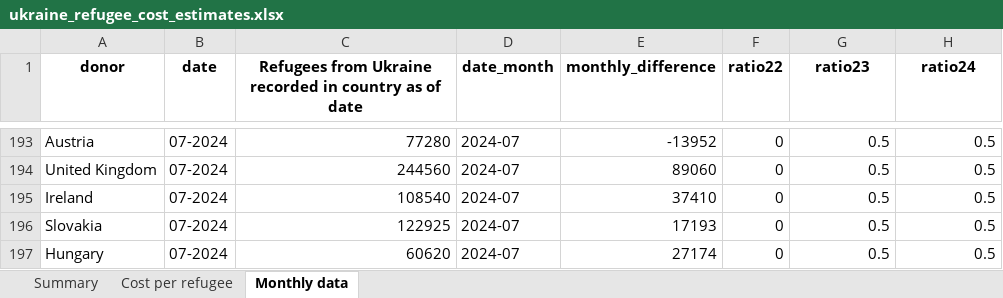
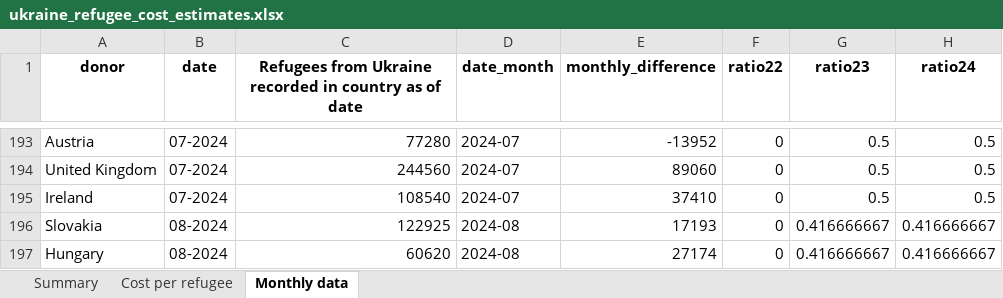
Before and after one commit to ONEcampaign/ukraine_oda_tracker, an Excel workbook: output/ukraine_refugee_cost_estimates.xlsx, sheet Monthly data, drawn as a sheet; only a part is shown, gaps mark what is left out; values as stored, in another font and other column widths than the file's, no borders; the diff names each change by its address in the sheet, - before the commit and + after, or states it on an @@ line.

```diff
--- a/output/ukraine_refugee_cost_estimates.xlsx (sheet Monthly data)
+++ b/output/ukraine_refugee_cost_estimates.xlsx (sheet Monthly data)
-B196:B197 (date): 07-2024
+B196:B197 (date): 08-2024
-D196:D197 (date_month): 2024-07
+D196:D197 (date_month): 2024-08
-G196:G197 (ratio23): 0.5
+G196:G197 (ratio23): 0.416666667
-H196:H197 (ratio24): 0.5
+H196:H197 (ratio24): 0.416666667
```
Also changed, not shown: sheet Summary, 3 other files.
